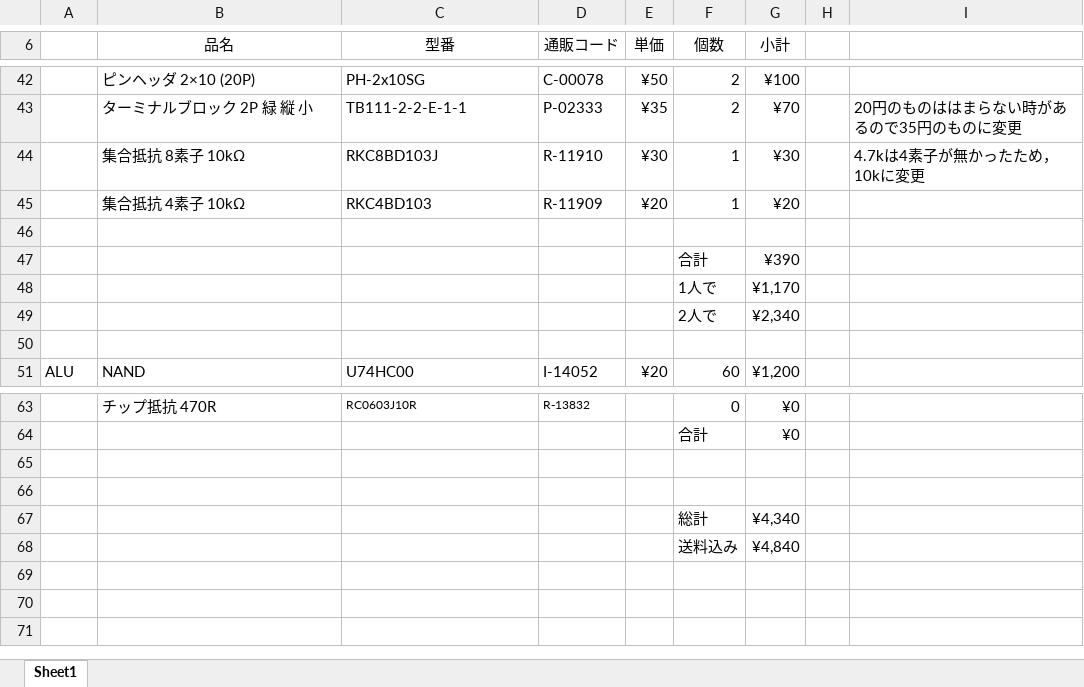
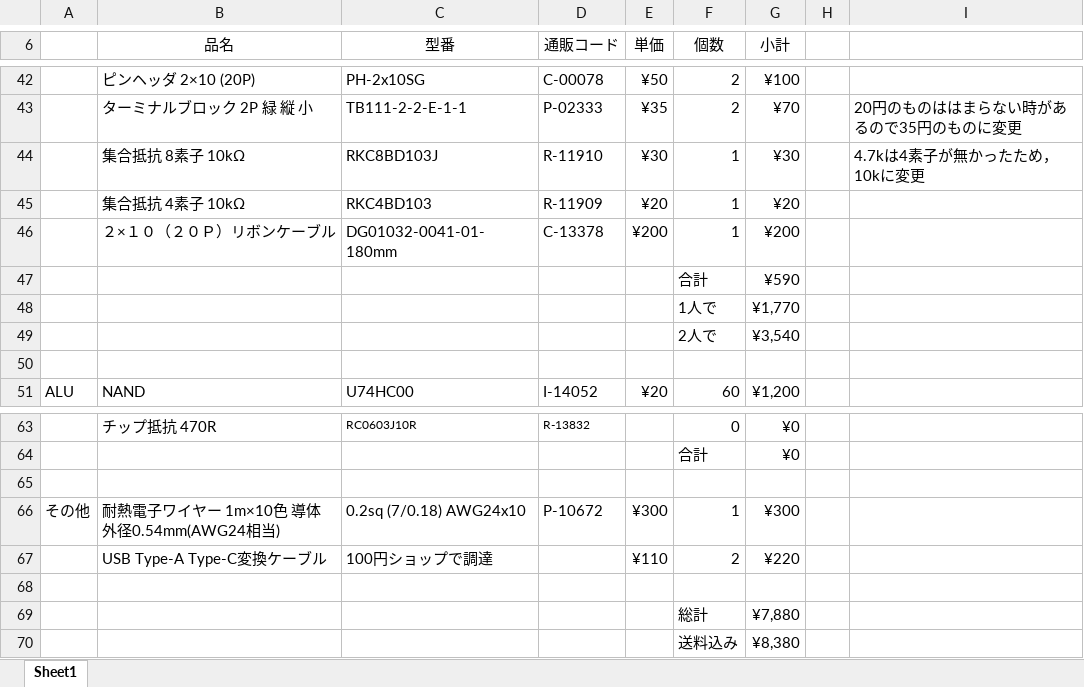
Before and after one commit to cherry-takuan/nlp, an Excel workbook: nlp-16a/Hardware/部品表.xlsx, sheet Sheet1, drawn as a sheet; only a part is shown, gaps mark what is left out; values as stored, in another font and other column widths than the file's, no borders; addresses are those after the commit; the diff names each change by its address in the sheet, - before the commit and + after, or states it on an @@ line.

```diff
--- a/nlp-16a/Hardware/部品表.xlsx (sheet Sheet1)
+++ b/nlp-16a/Hardware/部品表.xlsx (sheet Sheet1)
-row 46: (empty)
+row 46:  | ２×１０（２０Ｐ）リボンケーブル | DG01032-0041-01-180mm | C-13378 | ¥200 | 1 | ¥200
-G47 (小計): ¥390
+G47 (小計): ¥590
-G48 (小計): ¥1,170
+G48 (小計): ¥1,770
-G49 (小計): ¥2,340
+G49 (小計): ¥3,540
+row 66: その他 | 耐熱電子ワイヤー 1m×10色 導体外径0.54mm(AWG24相当) | 0.2sq (7/0.18) AWG24x10 | P-10672 | ¥300 | 1 | ¥300
+row 67:  | USB Type-A Type-C変換ケーブル | 100円ショップで調達 |  | ¥110 | 2 | ¥220
-G69 (小計): ¥4,340
+G69 (小計): ¥7,880
-G70 (小計): ¥4,840
+G70 (小計): ¥8,380
```
Also changed, not shown: 4 other files.
